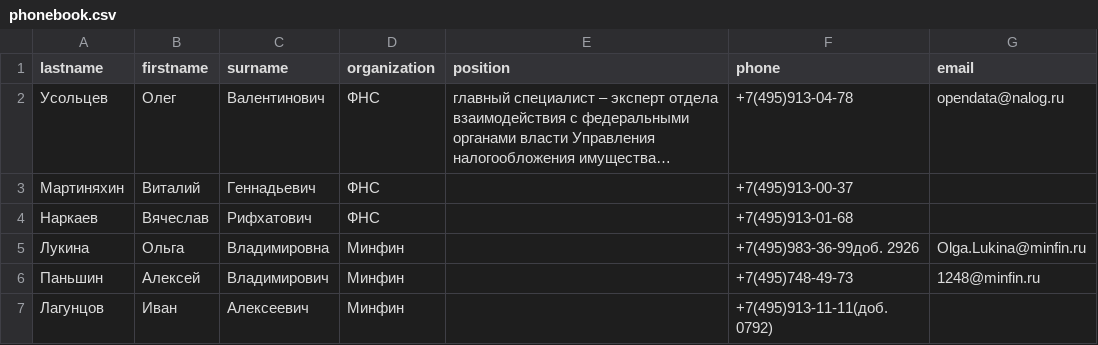
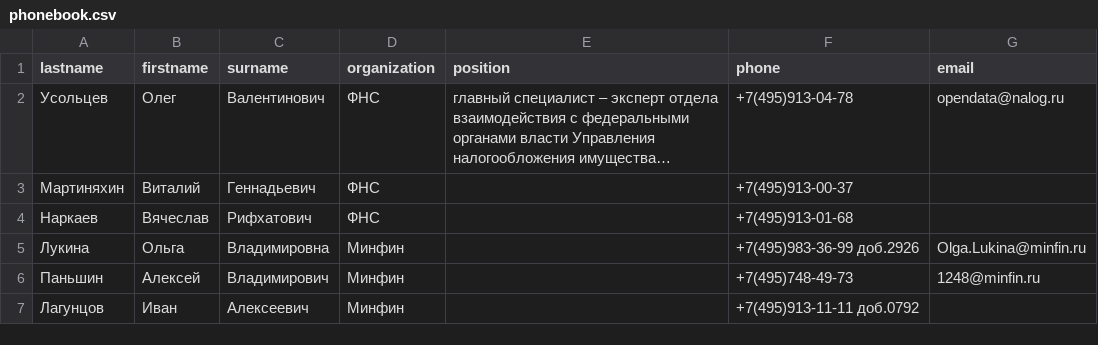
Before and after one commit to 547sereja/regExp_netology, a CSV file: phonebook.csv, drawn as a sheet; long unchanged cells end in …; the diff names each change by its address in the sheet, - before the commit and + after, or states it on an @@ line.

```diff
--- a/phonebook.csv
+++ b/phonebook.csv
-F5 (phone): +7(495)983-36-99доб. 2926
+F5 (phone): +7(495)983-36-99 доб.2926
-F7 (phone): +7(495)913-11-11(доб. 0792)
+F7 (phone): +7(495)913-11-11 доб.0792
```
Also changed, not shown: 1 other file.
